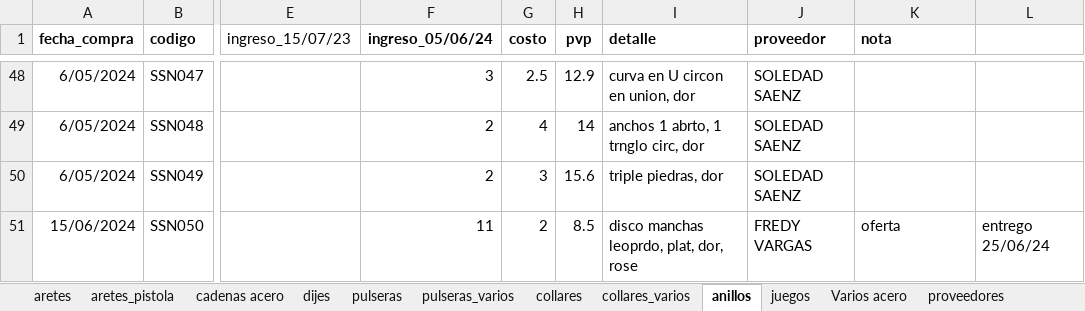
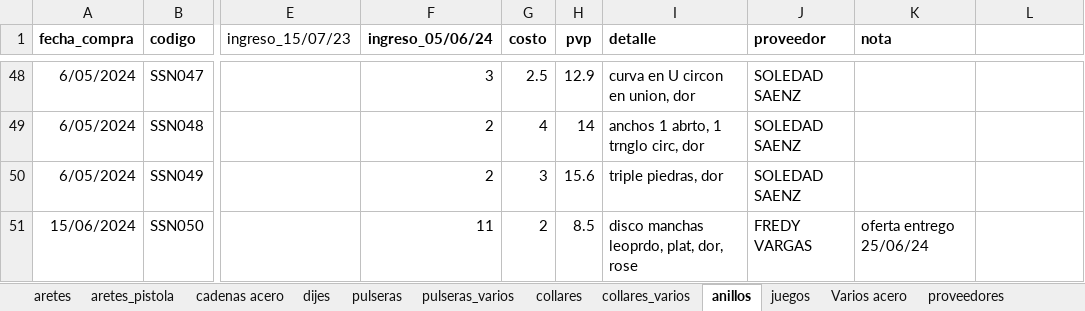
Before and after one commit to edu-marin/django_storefront, an Excel workbook: data_migration/data/ingreso_joyas_acero.xlsx, sheet anillos, drawn as a sheet; only a part is shown, gaps mark what is left out; values as stored, in another font and other column widths than the file's, no borders; charts and pictures not drawn; the diff names each change by its address in the sheet, - before the commit and + after, or states it on an @@ line.

```diff
--- a/data_migration/data/ingreso_joyas_acero.xlsx (sheet anillos)
+++ b/data_migration/data/ingreso_joyas_acero.xlsx (sheet anillos)
-K51 (nota): oferta
+K51 (nota): oferta entrego 25/06/24
-L51: entrego 25/06/24
+L51: (empty)
```
Also changed, not shown: sheet juegos, sheet Varios acero, 2 other files.
